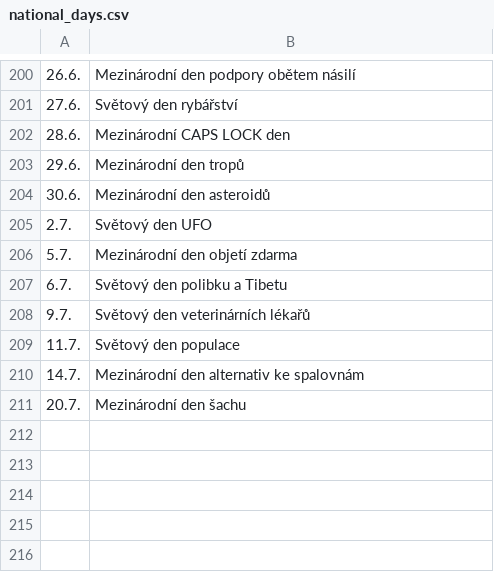
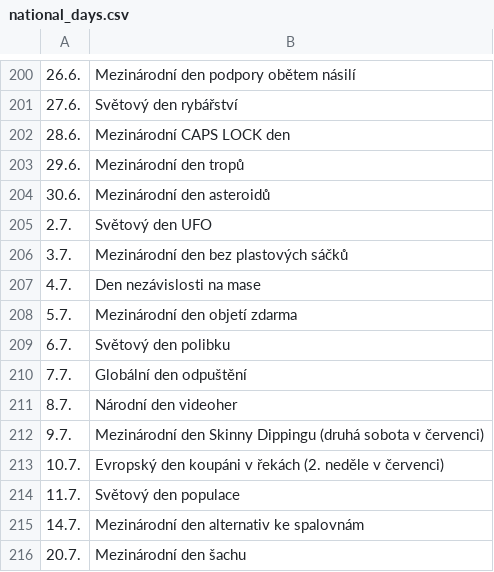
Before and after one commit to RubyElders/good-morning-backend, a CSV file: national_days.csv, drawn as a sheet; only a part is shown, gaps mark what is left out.

Commit message:
feat: more in july

```diff
--- a/national_days.csv
+++ b/national_days.csv
@@ -205,5 +205,10 @@
 2.7.,Světový den UFO
+3.7.,Mezinárodní den bez plastových sáčků
+4.7.,Den nezávislosti na mase
 5.7.,Mezinárodní den objetí zdarma
-6.7.,Světový den polibku a Tibetu
-9.7.,Světový den veterinárních lékařů
+6.7.,Světový den polibku
+7.7.,Globální den odpuštění
+8.7.,Národní den videoher
+9.7.,Mezinárodní den Skinny Dippingu (druhá sobota v červenci)
+10.7.,Evropský den koupáni v řekách (2. neděle v červenci)
 11.7.,Světový den populace
```
